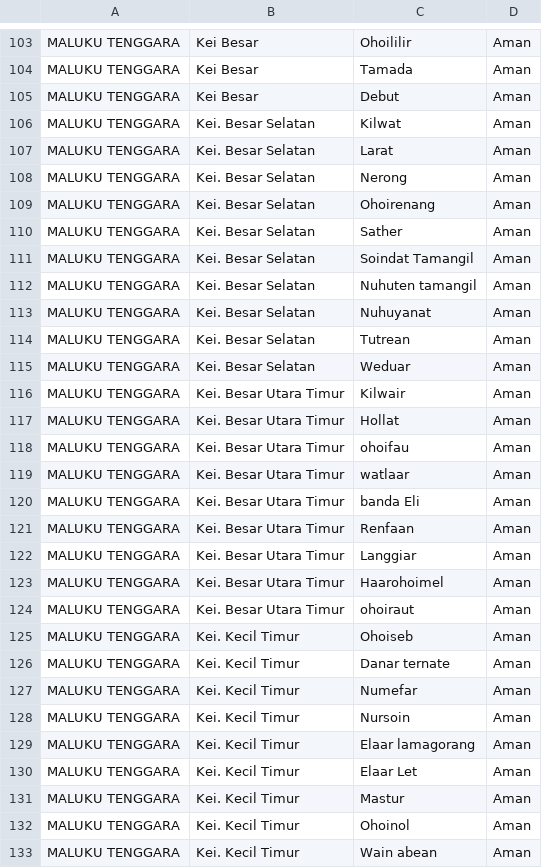
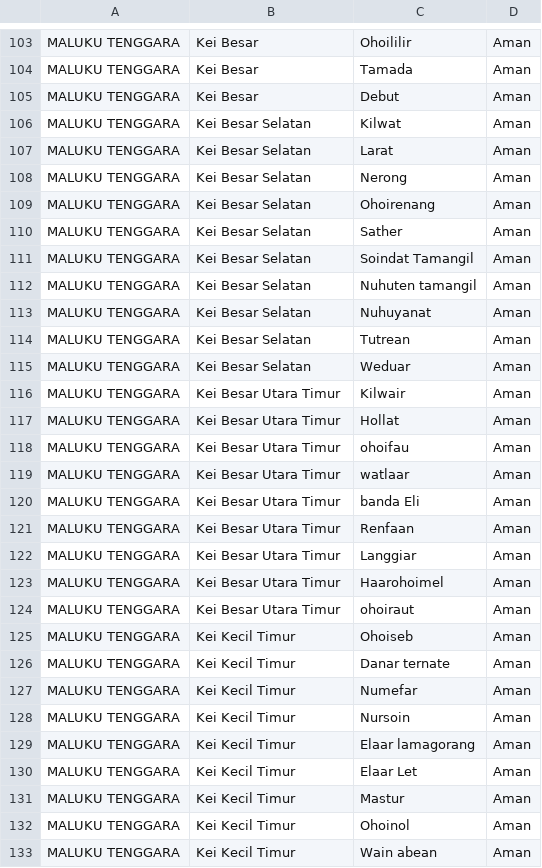
Before and after one commit to ilhamprabuzakys/sikawan, a CSV file: static/failed/2022/failed_81_2022.csv, drawn as a sheet; only a part is shown, gaps mark what is left out; the diff covers the shown part only.

```diff
--- a/static/failed/2022/failed_81_2022.csv
+++ b/static/failed/2022/failed_81_2022.csv
@@ -105,29 +105,29 @@ MALUKU TENGGARA;Kei Besar;Tamada;Aman
 MALUKU TENGGARA;Kei Besar;Debut;Aman
-MALUKU TENGGARA;Kei. Besar Selatan;Kilwat;Aman
-MALUKU TENGGARA;Kei. Besar Selatan;Larat;Aman
-MALUKU TENGGARA;Kei. Besar Selatan;Nerong;Aman
-MALUKU TENGGARA;Kei. Besar Selatan;Ohoirenang;Aman
-MALUKU TENGGARA;Kei. Besar Selatan;Sather;Aman
-MALUKU TENGGARA;Kei. Besar Selatan;Soindat Tamangil;Aman
-MALUKU TENGGARA;Kei. Besar Selatan;Nuhuten tamangil;Aman
-MALUKU TENGGARA;Kei. Besar Selatan;Nuhuyanat;Aman
-MALUKU TENGGARA;Kei. Besar Selatan;Tutrean;Aman
-MALUKU TENGGARA;Kei. Besar Selatan;Weduar;Aman
-MALUKU TENGGARA;Kei. Besar Utara Timur;Kilwair;Aman
-MALUKU TENGGARA;Kei. Besar Utara Timur;Hollat;Aman
-MALUKU TENGGARA;Kei. Besar Utara Timur;ohoifau;Aman
-MALUKU TENGGARA;Kei. Besar Utara Timur;watlaar;Aman
-MALUKU TENGGARA;Kei. Besar Utara Timur;banda Eli;Aman
-MALUKU TENGGARA;Kei. Besar Utara Timur;Renfaan;Aman
-MALUKU TENGGARA;Kei. Besar Utara Timur;Langgiar;Aman
-MALUKU TENGGARA;Kei. Besar Utara Timur;Haarohoimel;Aman
-MALUKU TENGGARA;Kei. Besar Utara Timur;ohoiraut;Aman
-MALUKU TENGGARA;Kei. Kecil Timur;Ohoiseb;Aman
-MALUKU TENGGARA;Kei. Kecil Timur;Danar ternate;Aman
-MALUKU TENGGARA;Kei. Kecil Timur;Numefar;Aman
-MALUKU TENGGARA;Kei. Kecil Timur;Nursoin;Aman
-MALUKU TENGGARA;Kei. Kecil Timur;Elaar lamagorang;Aman
-MALUKU TENGGARA;Kei. Kecil Timur;Elaar Let;Aman
-MALUKU TENGGARA;Kei. Kecil Timur;Mastur;Aman
-MALUKU TENGGARA;Kei. Kecil Timur;Ohoinol;Aman
-MALUKU TENGGARA;Kei. Kecil Timur;Wain abean;Aman
+MALUKU TENGGARA;Kei Besar Selatan;Kilwat;Aman
+MALUKU TENGGARA;Kei Besar Selatan;Larat;Aman
+MALUKU TENGGARA;Kei Besar Selatan;Nerong;Aman
+MALUKU TENGGARA;Kei Besar Selatan;Ohoirenang;Aman
+MALUKU TENGGARA;Kei Besar Selatan;Sather;Aman
+MALUKU TENGGARA;Kei Besar Selatan;Soindat Tamangil;Aman
+MALUKU TENGGARA;Kei Besar Selatan;Nuhuten tamangil;Aman
+MALUKU TENGGARA;Kei Besar Selatan;Nuhuyanat;Aman
+MALUKU TENGGARA;Kei Besar Selatan;Tutrean;Aman
+MALUKU TENGGARA;Kei Besar Selatan;Weduar;Aman
+MALUKU TENGGARA;Kei Besar Utara Timur;Kilwair;Aman
+MALUKU TENGGARA;Kei Besar Utara Timur;Hollat;Aman
+MALUKU TENGGARA;Kei Besar Utara Timur;ohoifau;Aman
+MALUKU TENGGARA;Kei Besar Utara Timur;watlaar;Aman
+MALUKU TENGGARA;Kei Besar Utara Timur;banda Eli;Aman
+MALUKU TENGGARA;Kei Besar Utara Timur;Renfaan;Aman
+MALUKU TENGGARA;Kei Besar Utara Timur;Langgiar;Aman
+MALUKU TENGGARA;Kei Besar Utara Timur;Haarohoimel;Aman
+MALUKU TENGGARA;Kei Besar Utara Timur;ohoiraut;Aman
+MALUKU TENGGARA;Kei Kecil Timur;Ohoiseb;Aman
+MALUKU TENGGARA;Kei Kecil Timur;Danar ternate;Aman
+MALUKU TENGGARA;Kei Kecil Timur;Numefar;Aman
+MALUKU TENGGARA;Kei Kecil Timur;Nursoin;Aman
+MALUKU TENGGARA;Kei Kecil Timur;Elaar lamagorang;Aman
+MALUKU TENGGARA;Kei Kecil Timur;Elaar Let;Aman
+MALUKU TENGGARA;Kei Kecil Timur;Mastur;Aman
+MALUKU TENGGARA;Kei Kecil Timur;Ohoinol;Aman
+MALUKU TENGGARA;Kei Kecil Timur;Wain abean;Aman
```
Also changed, not shown: 39 edited cells elsewhere in this file, 1 other file.
